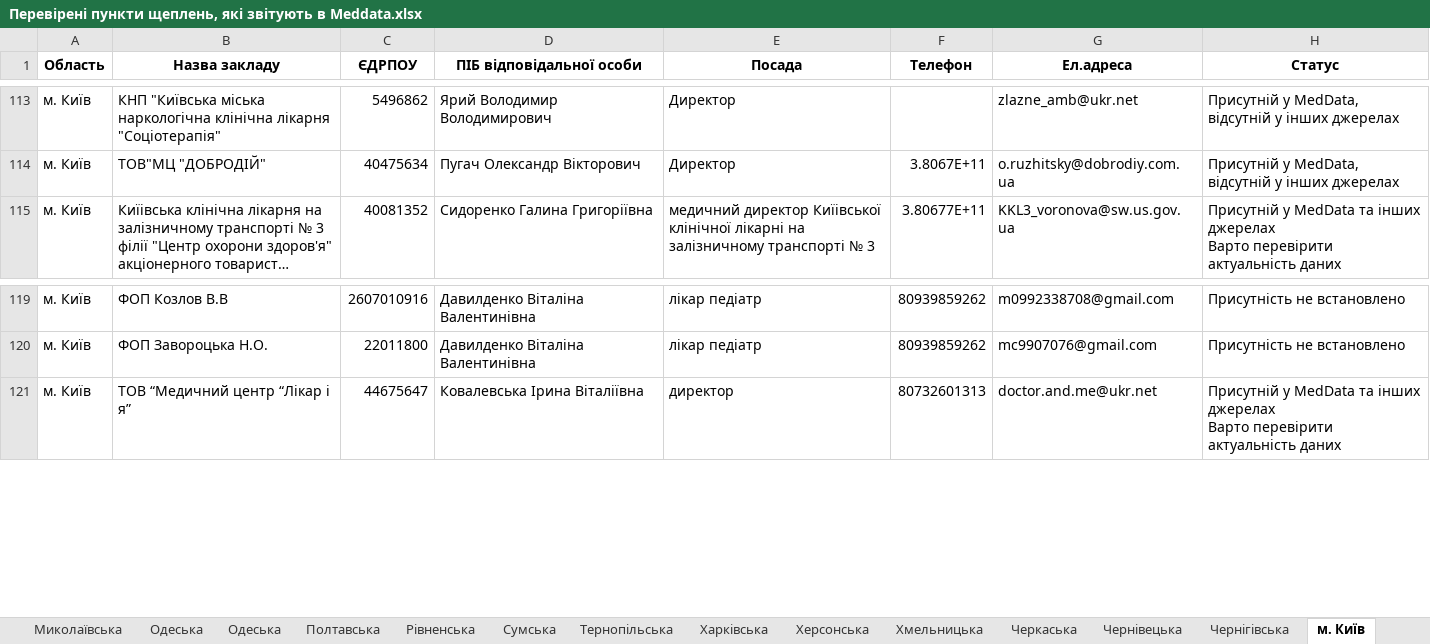
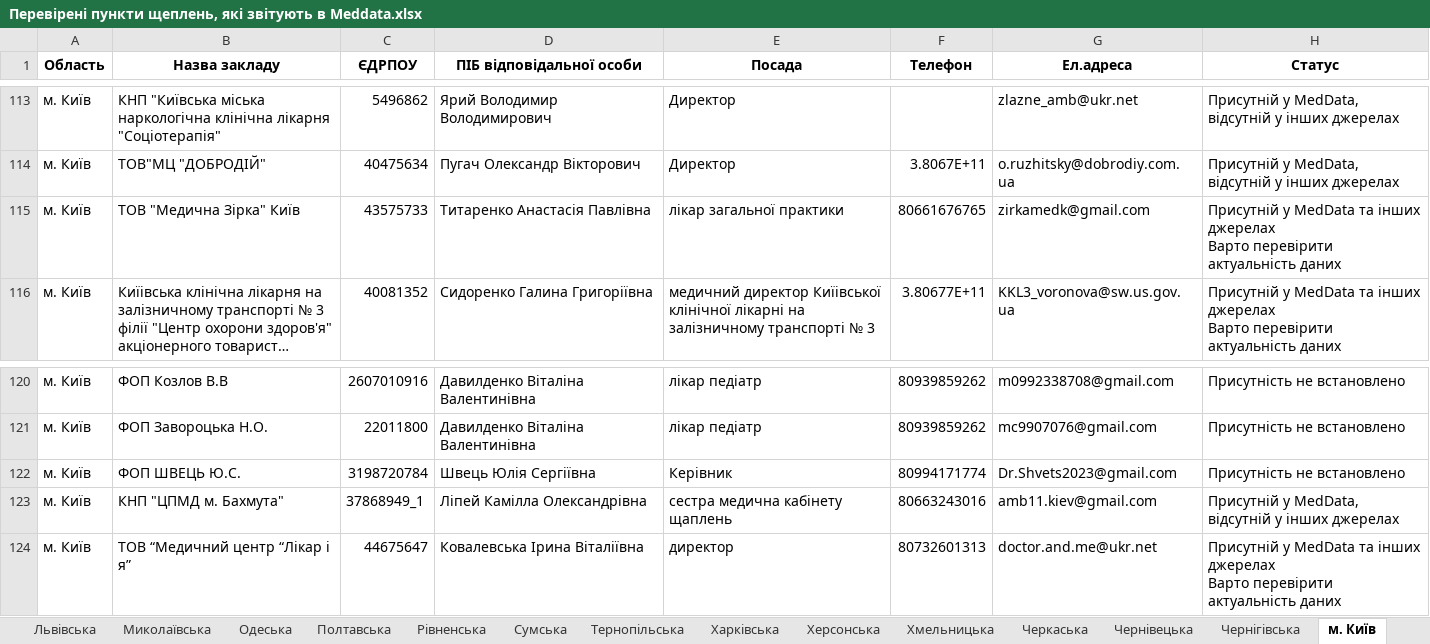
Before and after one commit to NonPersistentMind/VacPlanner, an Excel workbook: Results/Перевірені пункти щеплень, які звітують в Meddata.xlsx, sheet м. Київ, drawn as a sheet; only a part is shown, gaps mark what is left out; long unchanged cells end in …; values as stored, in another font and other column widths than the file's, no borders; ↵ is a line break in a cell; the diff names each change by its address in the sheet, - before the commit and + after, or states it on an @@ line.

```diff
--- a/Results/Перевірені пункти щеплень, які звітують в Meddata.xlsx (sheet м. Київ)
+++ b/Results/Перевірені пункти щеплень, які звітують в Meddata.xlsx (sheet м. Київ)
@@ sheet tab order changed: Львівська | Миколаївська | Одеська | Полтавська | Рівненська | Сумська | Тернопільська | Харківська | Херсонська | Хмельницька | Черкаська | Чернівецька | Чернігівська | м. Київ @@
+row 115: м. Київ | ТОВ "Медична Зірка" Київ | 43575733 | Титаренко Анастасія Павлівна | лікар загальної практики | 80661676765 | zirkamedk@gmail.com | Присутній у MedData та інших джерелах ↵ Варто перевірити актуальність даних
+row 122: м. Київ | ФОП ШВЕЦЬ Ю.С. | 3198720784 | Швець Юлія Сергіївна | Керівник | 80994171774 | Dr.Shvets2023@gmail.com | Присутність не встановлено
+row 123: м. Київ | КНП "ЦПМД м. Бахмута" | 37868949_1 | Ліпей Камілла Олександрівна | сестра медична кабінету щаплень | 80663243016 | amb11.kiev@gmail.com | Присутній у MedData, відсутній у інших джерелах
```
Also changed, not shown: sheet Одеська, sheet Дніпропетровська, other sheet tabs, Results/Заклади з таблиці ЦГЗ, які мають звітувати в Meddata.xlsx, Results/Заклади з таблиці антирабічної допомоги, які мають звітувати в Meddata.xlsx, 8 other files.
